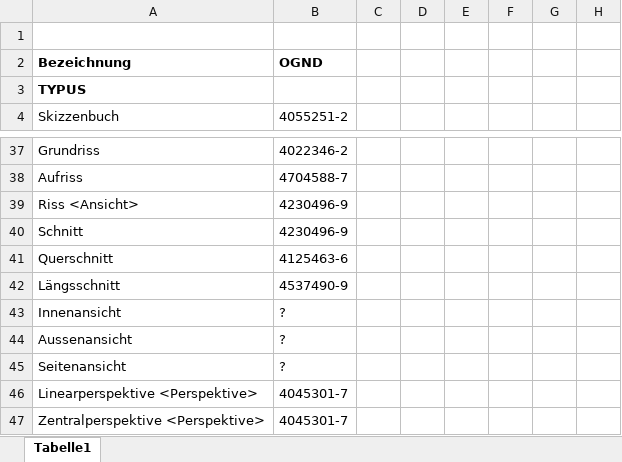
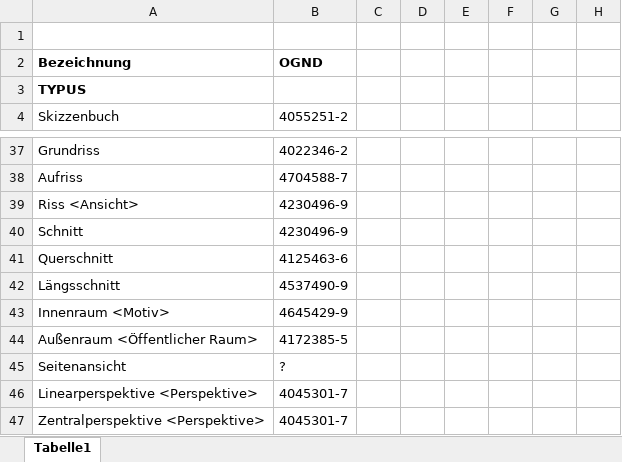
Before and after one commit to acady/geymueller, an Excel workbook: data/christoph/Liste Standart_OGND.xlsx, sheet Tabelle1, drawn as a sheet; only a part is shown, gaps mark what is left out; values as stored, in another font and other column widths than the file's, no borders; the diff names each change by its address in the sheet, - before the commit and + after, or states it on an @@ line.

```diff
--- a/data/christoph/Liste Standart_OGND.xlsx (sheet Tabelle1)
+++ b/data/christoph/Liste Standart_OGND.xlsx (sheet Tabelle1)
-A43 (Skizzenbuch): Innenansicht
+A43 (Skizzenbuch): Innenraum <Motiv>
-B43 (4055251-2): ?
+B43 (4055251-2): 4645429-9
-A44 (Skizzenbuch): Aussenansicht
+A44 (Skizzenbuch): Außenraum <Öffentlicher Raum>
-B44 (4055251-2): ?
+B44 (4055251-2): 4172385-5
```
Also changed, not shown: 2 other files.
